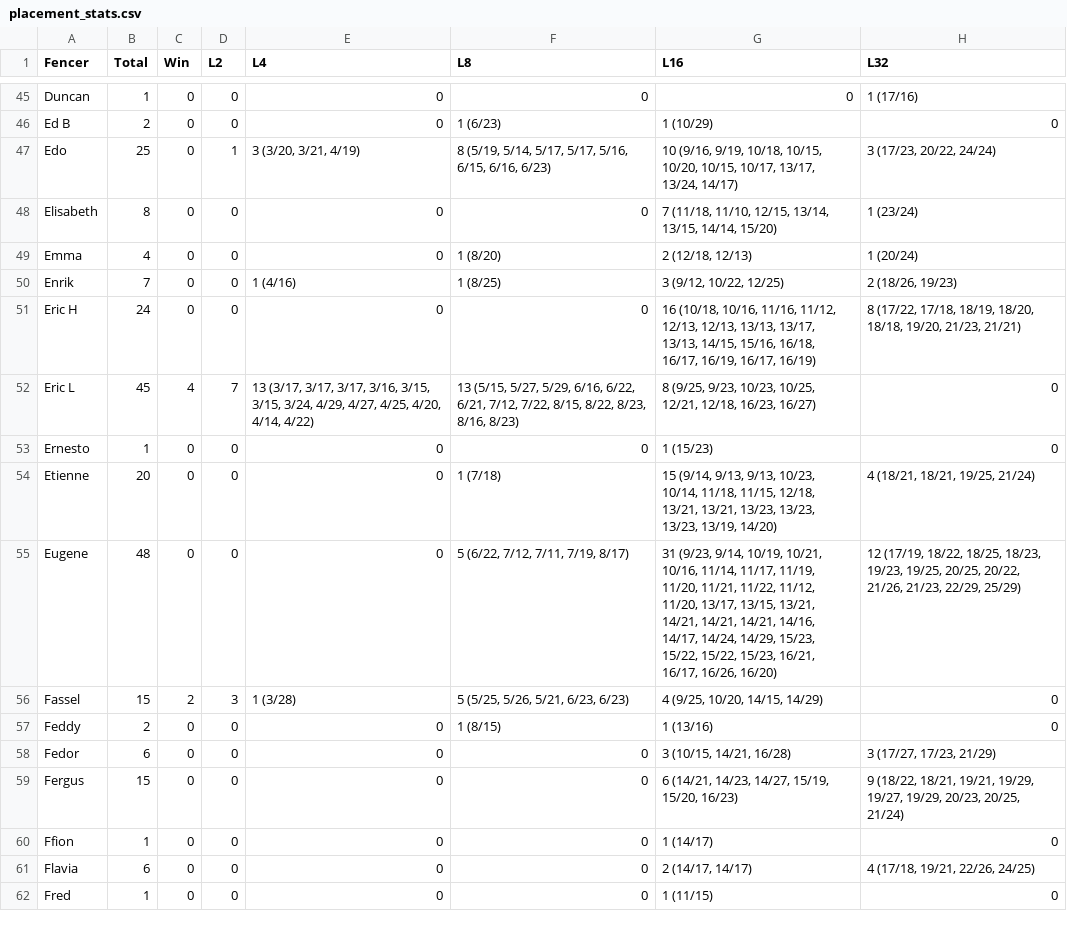
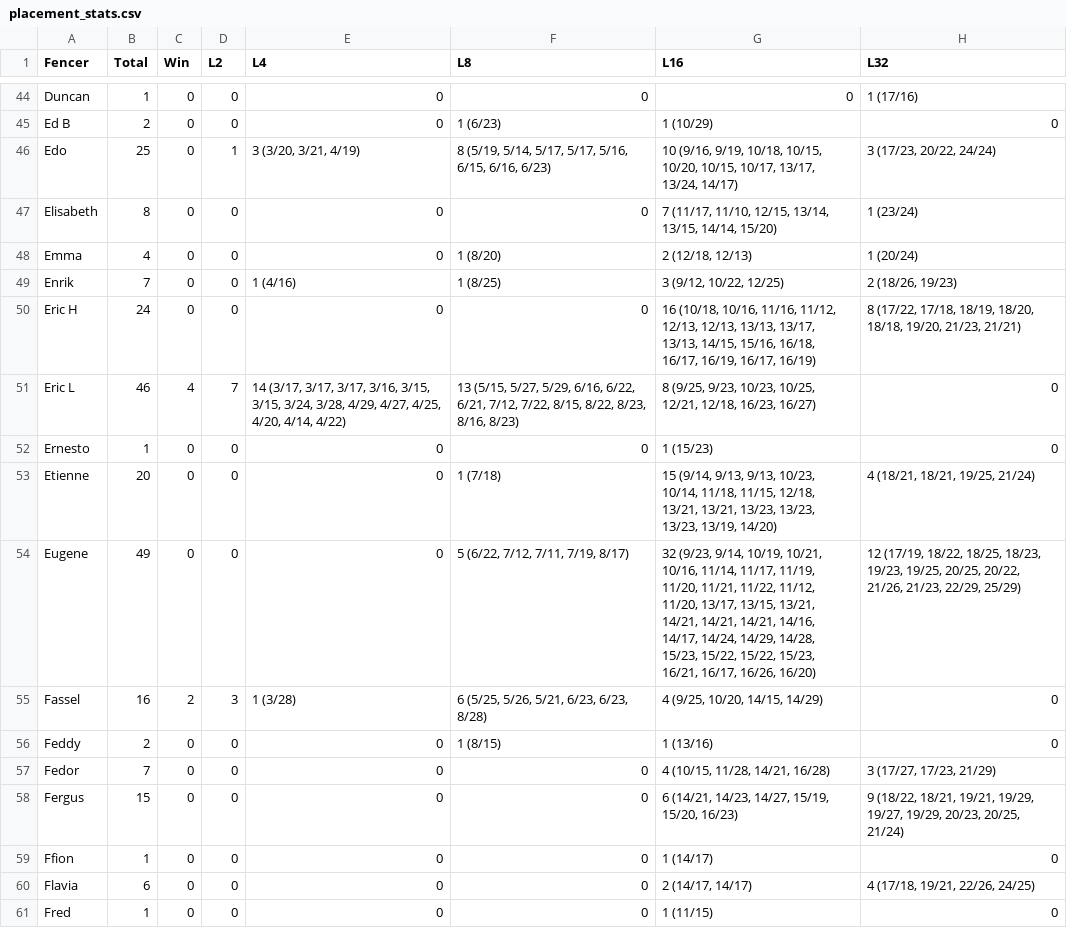
Before and after one commit to Alex3400/FencingTracker, a CSV file: docs/data/placement_stats.csv, drawn as a sheet; only a part is shown, gaps mark what is left out; the diff covers the shown part only.

```diff
--- a/docs/data/placement_stats.csv
+++ b/docs/data/placement_stats.csv
@@ -47,3 +46,3 @@ Ed B,2,0,0,0,1 (6/23),1 (10/29),0
 Edo,25,0,1,"3 (3/20, 3/21, 4/19)","8 (5/19, 5/14, 5/17, 5/17, 5/16, 6/15, 6/16, 6/23)","10 (9/16, 9/19, 10/18, 10/15, 10/20, 10/15, 10/17, 13/17, 13/24, 14/17)","3 (17/23, 20/22, 24/24)"
-Elisabeth,8,0,0,0,0,"7 (11/18, 11/10, 12/15, 13/14, 13/15, 14/14, 15/20)",1 (23/24)
+Elisabeth,8,0,0,0,0,"7 (11/17, 11/10, 12/15, 13/14, 13/15, 14/14, 15/20)",1 (23/24)
 Emma,4,0,0,0,1 (8/20),"2 (12/18, 12/13)",1 (20/24)
@@ -51,9 +50,9 @@ Enrik,7,0,0,1 (4/16),1 (8/25),"3 (9/12, 10/22, 12/25)","2 (18/26, 19/23)"
 Eric H,24,0,0,0,0,"16 (10/18, 10/16, 11/16, 11/12, 12/13, 12/13, 13/13, 13/17, 13/13, 14/15, 15/16, 16/18, 16/17, 16/19, 16/17, 16/19)","8 (17/22, 17/18, 18/19, 18/20, 18/18, 19/20, 21/23, 21/21)"
-Eric L,45,4,7,"13 (3/17, 3/17, 3/17, 3/16, 3/15, 3/15, 3/24, 4/29, 4/27, 4/25, 4/20, 4/14, 4/22)","13 (5/15, 5/27, 5/29, 6/16, 6/22, 6/21, 7/12, 7/22, 8/15, 8/22, 8/23, 8/16, 8/23)","8 (9/25, 9/23, 10/23, 10/25, 12/21, 12/18, 16/23, 16/27)",0
+Eric L,46,4,7,"14 (3/17, 3/17, 3/17, 3/16, 3/15, 3/15, 3/24, 3/28, 4/29, 4/27, 4/25, 4/20, 4/14, 4/22)","13 (5/15, 5/27, 5/29, 6/16, 6/22, 6/21, 7/12, 7/22, 8/15, 8/22, 8/23, 8/16, 8/23)","8 (9/25, 9/23, 10/23, 10/25, 12/21, 12/18, 16/23, 16/27)",0
 Ernesto,1,0,0,0,0,1 (15/23),0
 Etienne,20,0,0,0,1 (7/18),"15 (9/14, 9/13, 9/13, 10/23, 10/14, 11/18, 11/15, 12/18, 13/21, 13/21, 13/23, 13/23, 13/23, 13/19, 14/20)","4 (18/21, 18/21, 19/25, 21/24)"
-Eugene,48,0,0,0,"5 (6/22, 7/12, 7/11, 7/19, 8/17)","31 (9/23, 9/14, 10/19, 10/21, 10/16, 11/14, 11/17, 11/19, 11/20, 11/21, 11/22, 11/12, 11/20, 13/17, 13/15, 13/21, 14/21, 14/21, 14/21, 14/16, 14/17, 14/24, 14/29, 15/23, 15/22, 15/22, 15/23, 16/21, 16/17, 16/26, 16/20)","12 (17/19, 18/22, 18/25, 18/23, 19/23, 19/25, 20/25, 20/22, 21/26, 21/23, 22/29, 25/29)"
-Fassel,15,2,3,1 (3/28),"5 (5/25, 5/26, 5/21, 6/23, 6/23)","4 (9/25, 10/20, 14/15, 14/29)",0
+Eugene,49,0,0,0,"5 (6/22, 7/12, 7/11, 7/19, 8/17)","32 (9/23, 9/14, 10/19, 10/21, 10/16, 11/14, 11/17, 11/19, 11/20, 11/21, 11/22, 11/12, 11/20, 13/17, 13/15, 13/21, 14/21, 14/21, 14/21, 14/16, 14/17, 14/24, 14/29, 14/28, 15/23, 15/22, 15/22, 15/23, 16/21, 16/17, 16/26, 16/20)","12 (17/19, 18/22, 18/25, 18/23, 19/23, 19/25, 20/25, 20/22, 21/26, 21/23, 22/29, 25/29)"
+Fassel,16,2,3,1 (3/28),"6 (5/25, 5/26, 5/21, 6/23, 6/23, 8/28)","4 (9/25, 10/20, 14/15, 14/29)",0
 Feddy,2,0,0,0,1 (8/15),1 (13/16),0
-Fedor,6,0,0,0,0,"3 (10/15, 14/21, 16/28)","3 (17/27, 17/23, 21/29)"
+Fedor,7,0,0,0,0,"4 (10/15, 11/28, 14/21, 16/28)","3 (17/27, 17/23, 21/29)"
 Fergus,15,0,0,0,0,"6 (14/21, 14/23, 14/27, 15/19, 15/20, 16/23)","9 (18/22, 18/21, 19/21, 19/29, 19/27, 19/29, 20/23, 20/25, 21/24)"
```
Also changed, not shown: 1 added row, 3 removed rows and 59 edited cells elsewhere in this file, docs/data/head_to_head_stats.csv, src/outputs/elo_fencer_timeline.csv, 18 other files.
